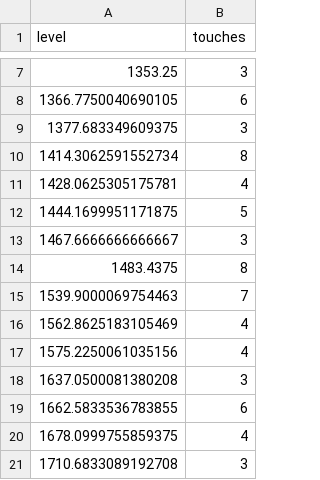
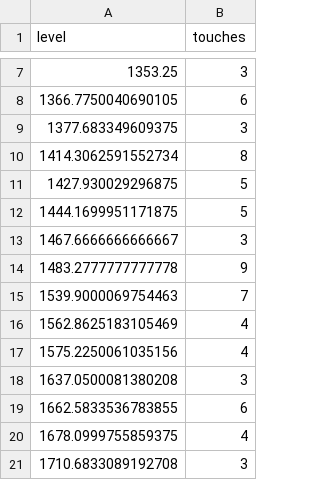
Before and after one commit to Onkarj012/Major_Project, a CSV file: Data/INFY.NS_support_levels.csv, drawn as a sheet; only a part is shown, gaps mark what is left out; removed rows and columns are numbered as before the commit, all else as after; the diff names each change by its address in the sheet, - before the commit and + after, or states it on an @@ line.

```diff
--- a/Data/INFY.NS_support_levels.csv
+++ b/Data/INFY.NS_support_levels.csv
-row 11: 1428.0625305175781 | 4
+row 11: 1427.930029296875 | 5
-row 14: 1483.4375 | 8
+row 14: 1483.2777777777778 | 9
```
Also changed, not shown: 14 other files.
